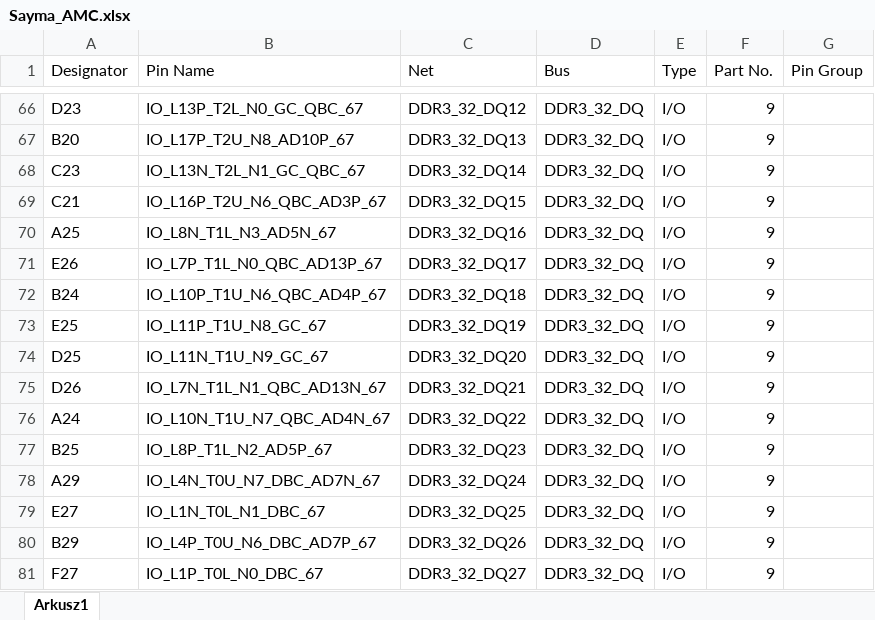
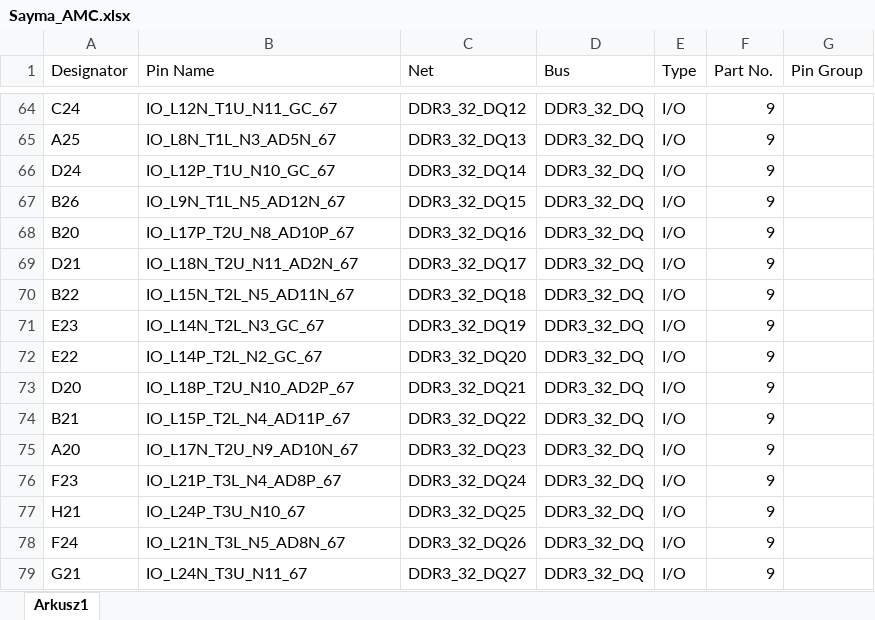
Before and after one commit to m-labs/sinara-pins, an Excel workbook: Sayma_AMC.xlsx, sheet Arkusz1, drawn as a sheet; only a part is shown, gaps mark what is left out; values as stored, in another font and other column widths than the file's, no borders; addresses are those after the commit; the diff covers the shown part only; the diff names each change by its address in the sheet, - before the commit and + after, or states it on an @@ line.

```diff
--- a/Sayma_AMC.xlsx (sheet Arkusz1)
+++ b/Sayma_AMC.xlsx (sheet Arkusz1)
-A64 (Designator): D23
+A64 (Designator): C24
-B64 (Pin Name): IO_L13P_T2L_N0_GC_QBC_67
+B64 (Pin Name): IO_L12N_T1U_N11_GC_67
-A65 (Designator): B20
+A65 (Designator): A25
-B65 (Pin Name): IO_L17P_T2U_N8_AD10P_67
+B65 (Pin Name): IO_L8N_T1L_N3_AD5N_67
-A66 (Designator): C23
+A66 (Designator): D24
-B66 (Pin Name): IO_L13N_T2L_N1_GC_QBC_67
+B66 (Pin Name): IO_L12P_T1U_N10_GC_67
-A67 (Designator): C21
+A67 (Designator): B26
-B67 (Pin Name): IO_L16P_T2U_N6_QBC_AD3P_67
+B67 (Pin Name): IO_L9N_T1L_N5_AD12N_67
-A68 (Designator): A25
+A68 (Designator): B20
-B68 (Pin Name): IO_L8N_T1L_N3_AD5N_67
+B68 (Pin Name): IO_L17P_T2U_N8_AD10P_67
-A69 (Designator): E26
+A69 (Designator): D21
-B69 (Pin Name): IO_L7P_T1L_N0_QBC_AD13P_67
+B69 (Pin Name): IO_L18N_T2U_N11_AD2N_67
-A70 (Designator): B24
+A70 (Designator): B22
-B70 (Pin Name): IO_L10P_T1U_N6_QBC_AD4P_67
+B70 (Pin Name): IO_L15N_T2L_N5_AD11N_67
-A71 (Designator): E25
+A71 (Designator): E23
-B71 (Pin Name): IO_L11P_T1U_N8_GC_67
+B71 (Pin Name): IO_L14N_T2L_N3_GC_67
-A72 (Designator): D25
+A72 (Designator): E22
-B72 (Pin Name): IO_L11N_T1U_N9_GC_67
+B72 (Pin Name): IO_L14P_T2L_N2_GC_67
-A73 (Designator): D26
+A73 (Designator): D20
-B73 (Pin Name): IO_L7N_T1L_N1_QBC_AD13N_67
+B73 (Pin Name): IO_L18P_T2U_N10_AD2P_67
-A74 (Designator): A24
+A74 (Designator): B21
-B74 (Pin Name): IO_L10N_T1U_N7_QBC_AD4N_67
+B74 (Pin Name): IO_L15P_T2L_N4_AD11P_67
-A75 (Designator): B25
+A75 (Designator): A20
-B75 (Pin Name): IO_L8P_T1L_N2_AD5P_67
+B75 (Pin Name): IO_L17N_T2U_N9_AD10N_67
-A76 (Designator): A29
+A76 (Designator): F23
-B76 (Pin Name): IO_L4N_T0U_N7_DBC_AD7N_67
+B76 (Pin Name): IO_L21P_T3L_N4_AD8P_67
-A77 (Designator): E27
+A77 (Designator): H21
-B77 (Pin Name): IO_L1N_T0L_N1_DBC_67
+B77 (Pin Name): IO_L24P_T3U_N10_67
-A78 (Designator): B29
+A78 (Designator): F24
-B78 (Pin Name): IO_L4P_T0U_N6_DBC_AD7P_67
+B78 (Pin Name): IO_L21N_T3L_N5_AD8N_67
-A79 (Designator): F27
+A79 (Designator): G21
-B79 (Pin Name): IO_L1P_T0L_N0_DBC_67
+B79 (Pin Name): IO_L24N_T3U_N11_67
```
Also changed, not shown: 18 added rows, 18 removed rows and 132 edited cells elsewhere in this sheet.
